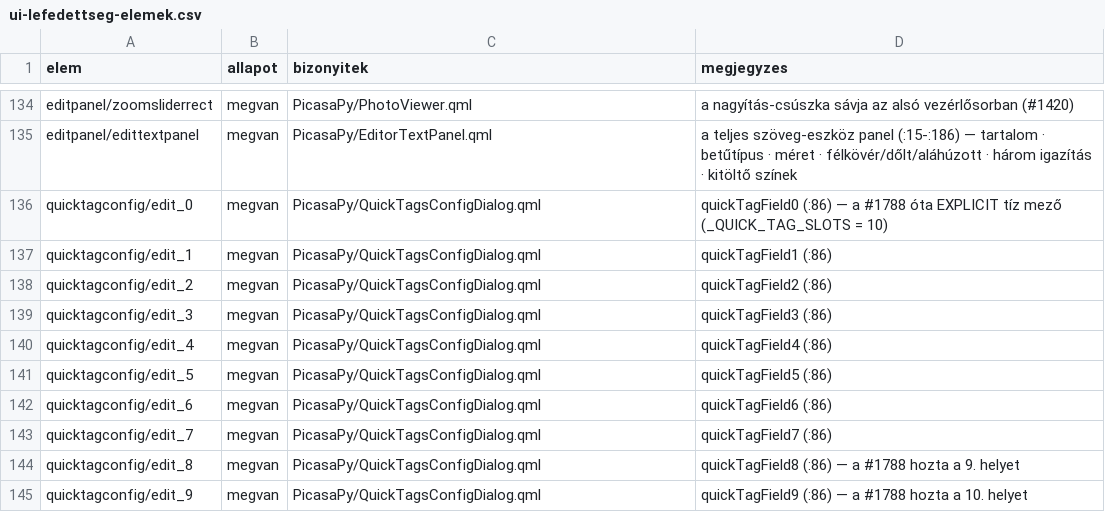
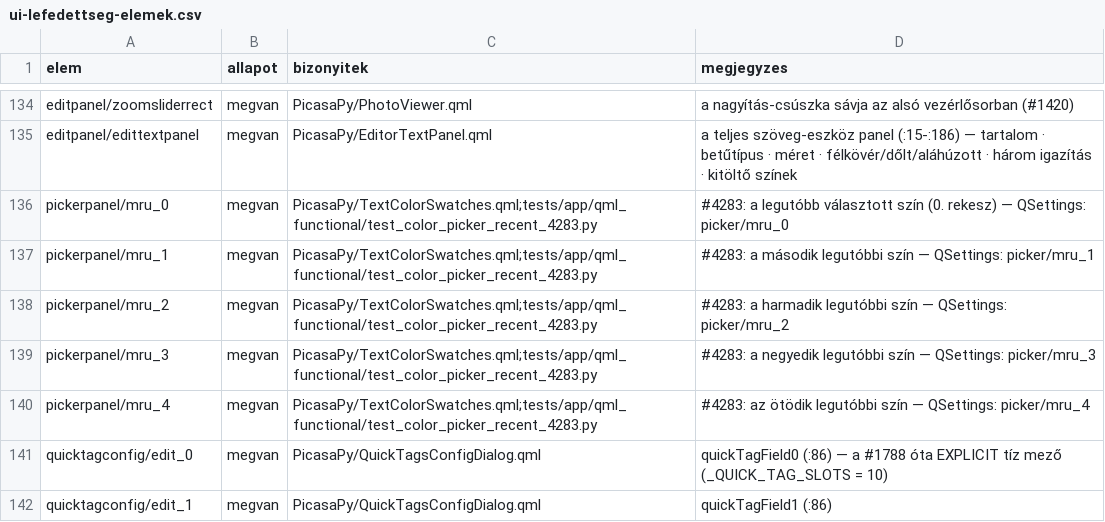
Before and after one commit to sanchomuzax/PicasaPy, a CSV file: docs/specs/ui-lefedettseg-elemek.csv, drawn as a sheet; only a part is shown, gaps mark what is left out; the shorter side is filled out with more unchanged rows; the diff names each change by its address in the sheet, - before the commit and + after, or states it on an @@ line.

```diff
--- a/docs/specs/ui-lefedettseg-elemek.csv
+++ b/docs/specs/ui-lefedettseg-elemek.csv
+row 136: pickerpanel/mru_0 | megvan | PicasaPy/TextColorSwatches.qml;tests/app/qml_functional/test_color_picker_recent_4283.py | #4283: a legutóbb választott szín (0. rekesz) — QSettings: picker/mru_0
+row 137: pickerpanel/mru_1 | megvan | PicasaPy/TextColorSwatches.qml;tests/app/qml_functional/test_color_picker_recent_4283.py | #4283: a második legutóbbi szín — QSettings: picker/mru_1
+row 138: pickerpanel/mru_2 | megvan | PicasaPy/TextColorSwatches.qml;tests/app/qml_functional/test_color_picker_recent_4283.py | #4283: a harmadik legutóbbi szín — QSettings: picker/mru_2
+row 139: pickerpanel/mru_3 | megvan | PicasaPy/TextColorSwatches.qml;tests/app/qml_functional/test_color_picker_recent_4283.py | #4283: a negyedik legutóbbi szín — QSettings: picker/mru_3
+row 140: pickerpanel/mru_4 | megvan | PicasaPy/TextColorSwatches.qml;tests/app/qml_functional/test_color_picker_recent_4283.py | #4283: az ötödik legutóbbi szín — QSettings: picker/mru_4
```
Also changed, not shown: 5 other files.
